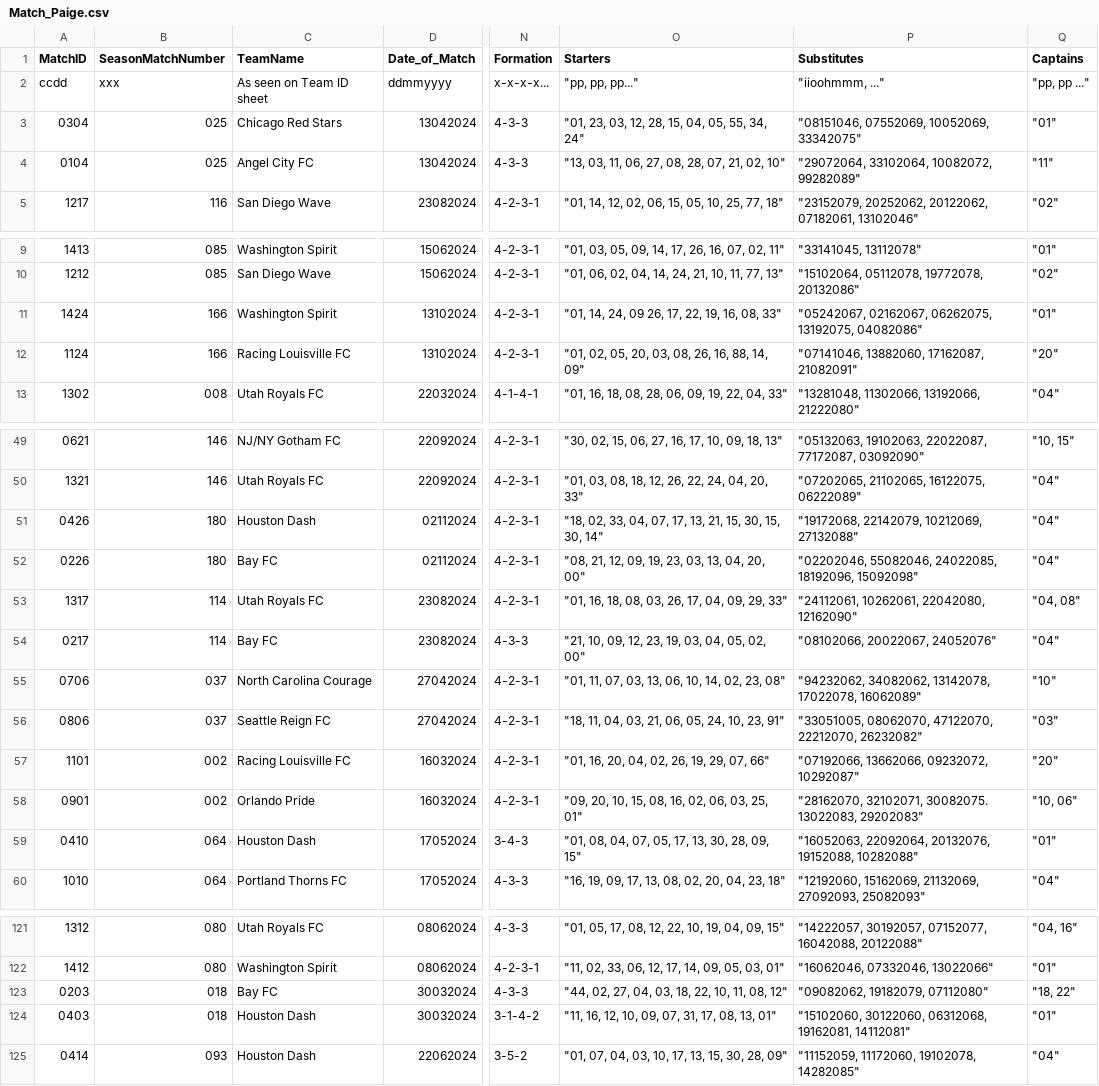
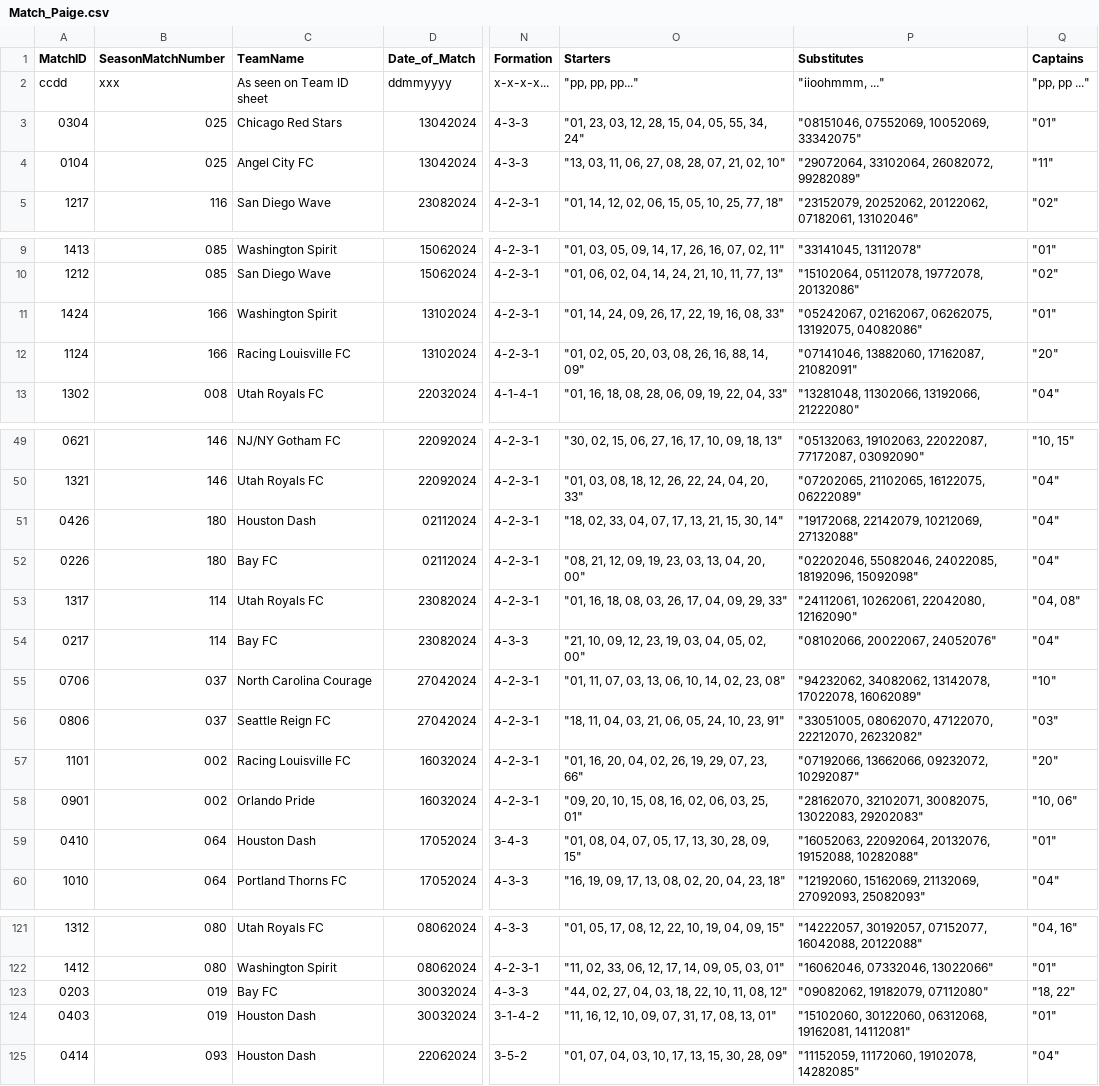
Before and after one commit to paigeliebel/Soccer_Touch, a CSV file: SpreadSheets/Match_Paige.csv, drawn as a sheet; only a part is shown, gaps mark what is left out; the diff covers the shown part only; the diff names each change by its address in the sheet, - before the commit and + after, or states it on an @@ line.

```diff
--- a/SpreadSheets/Match_Paige.csv
+++ b/SpreadSheets/Match_Paige.csv
-P4 (Substitutes): "29072064, 33102064, 10082072, 99282089"
+P4 (Substitutes): "29072064, 33102064, 26082072, 99282089"
-O11 (Starters): "01, 14, 24, 09 26, 17, 22, 19, 16, 08, 33"
+O11 (Starters): "01, 14, 24, 09, 26, 17, 22, 19, 16, 08, 33"
-O51 (Starters): …15, 30, 15, 30, 14"
+O51 (Starters): …15, 30, 14"
-O57 (Starters): "01, 16, 20, 04, 02, 26, 19, 29, 07, 66"
+O57 (Starters): "01, 16, 20, 04, 02, 26, 19, 29, 07, 23, 66"
-P58 (Substitutes): "28162070, 32102071, 30082075. 13022083, 29202083"
+P58 (Substitutes): "28162070, 32102071, 30082075, 13022083, 29202083"
-B123:B124 (SeasonMatchNumber): 018
+B123:B124 (SeasonMatchNumber): 019
```
Also changed, not shown: 3 edited cells elsewhere in this file, SpreadSheets/Touch_Paige.csv, 5 other files.
